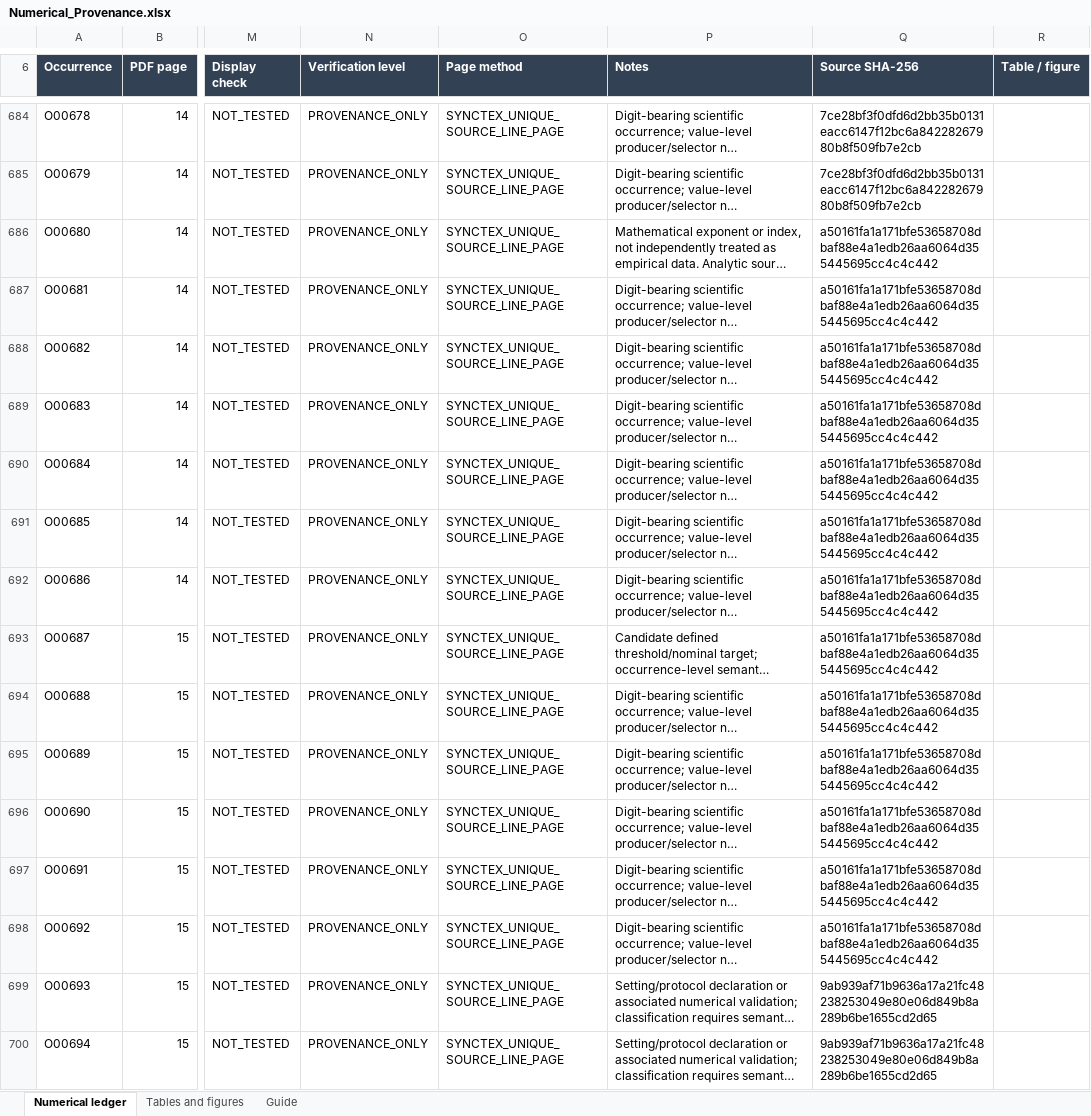
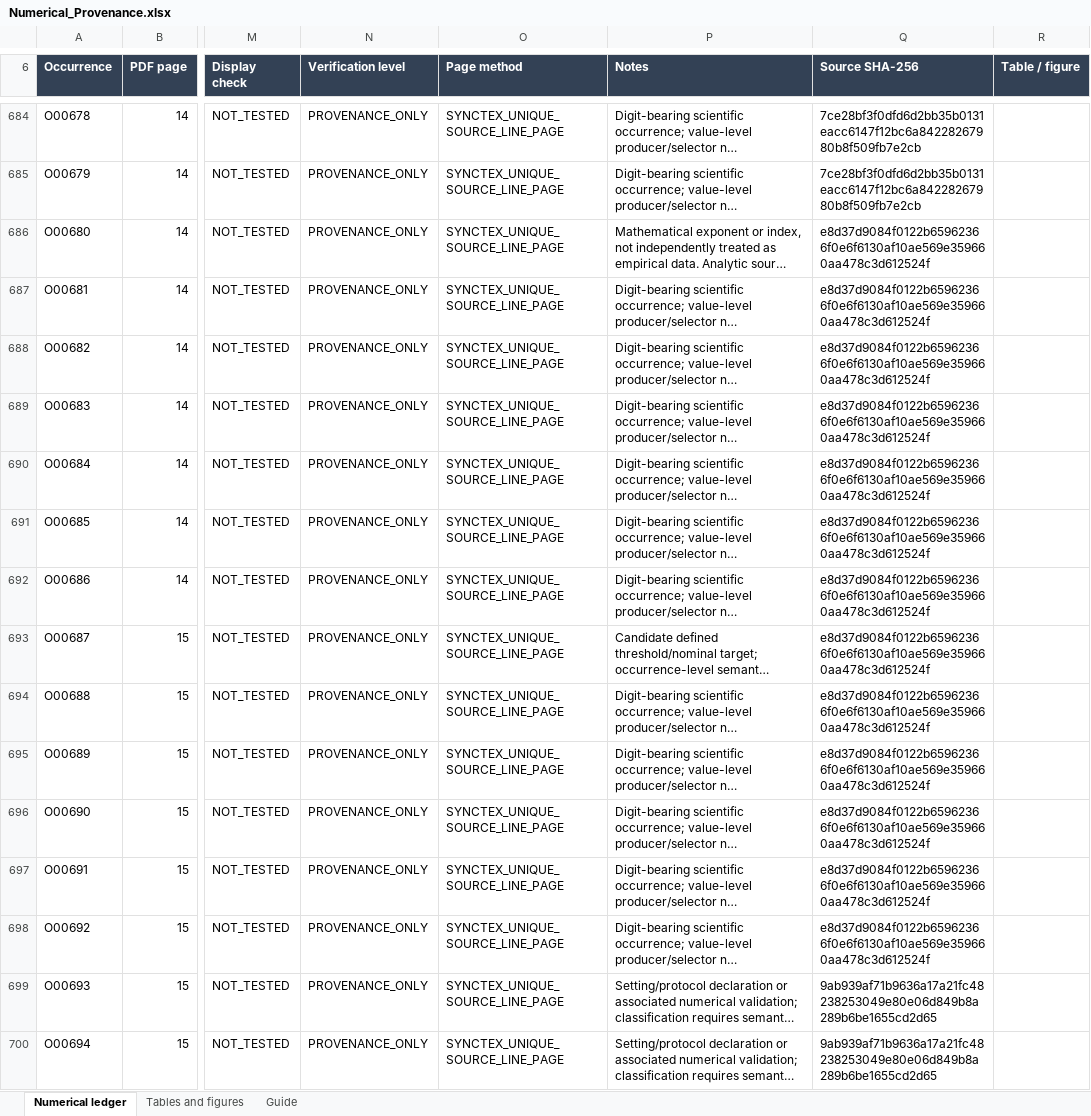
Before and after one commit to soumya1729/pinn-uq-scale-sensitivity, an Excel workbook: numerical_ledger/Numerical_Provenance.xlsx, sheet Numerical ledger, drawn as a sheet; only a part is shown, gaps mark what is left out; long unchanged cells end in …; values as stored, in another font and other column widths than the file's, no borders; conditional formats and table styles not drawn; the diff covers the shown part only; the diff names each change by its address in the sheet, - before the commit and + after, or states it on an @@ line.

```diff
--- a/numerical_ledger/Numerical_Provenance.xlsx (sheet Numerical ledger)
+++ b/numerical_ledger/Numerical_Provenance.xlsx (sheet Numerical ledger)
-Q686:Q698 (Source SHA-256): a50161fa1a171bfe53658708dbaf88e4a1edb26aa6064d355445695cc4c4c442
+Q686:Q698 (Source SHA-256): e8d37d9084f0122b65962366f0e6f6130af10ae569e359660aa478c3d612524f
```
Also changed, not shown: 30 edited cells elsewhere in this sheet, 14 other files.
